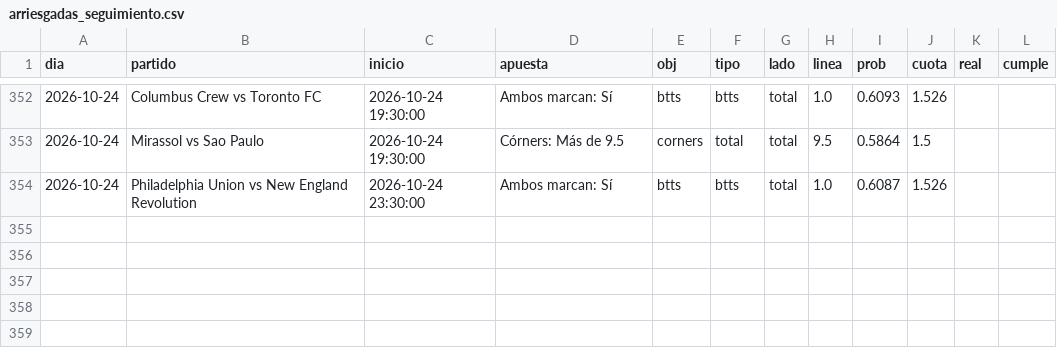
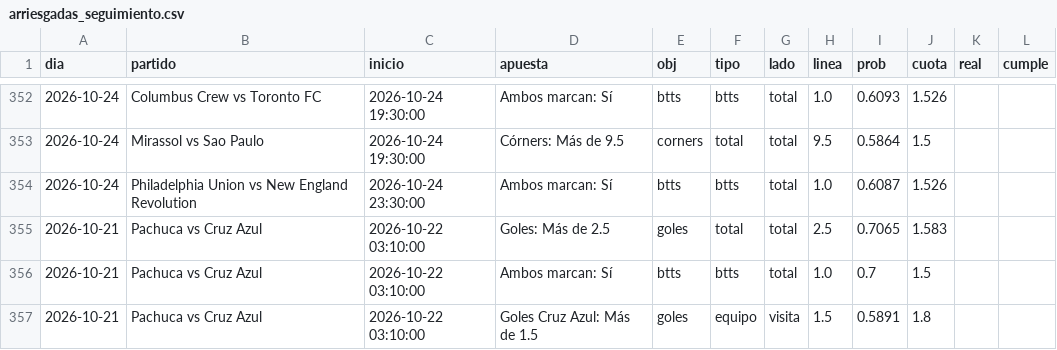
Before and after one commit to HectorMontiel/mundial-2026-predictor, a CSV file: arriesgadas_seguimiento.csv, drawn as a sheet; only a part is shown, gaps mark what is left out; the diff names each change by its address in the sheet, - before the commit and + after, or states it on an @@ line.

```diff
--- a/arriesgadas_seguimiento.csv
+++ b/arriesgadas_seguimiento.csv
+row 355: 2026-10-21 | Pachuca vs Cruz Azul | 2026-10-22 03:10:00 | Goles: Más de 2.5 | goles | total | total | 2.5 | 0.7065 | 1.583
+row 356: 2026-10-21 | Pachuca vs Cruz Azul | 2026-10-22 03:10:00 | Ambos marcan: Sí | btts | btts | total | 1.0 | 0.7 | 1.5
+row 357: 2026-10-21 | Pachuca vs Cruz Azul | 2026-10-22 03:10:00 | Goles Cruz Azul: Más de 1.5 | goles | equipo | visita | 1.5 | 0.5891 | 1.8
```
Also changed, not shown: analisis_seguimiento.csv, remates_fotmob_equipos.csv, 21 other files.
